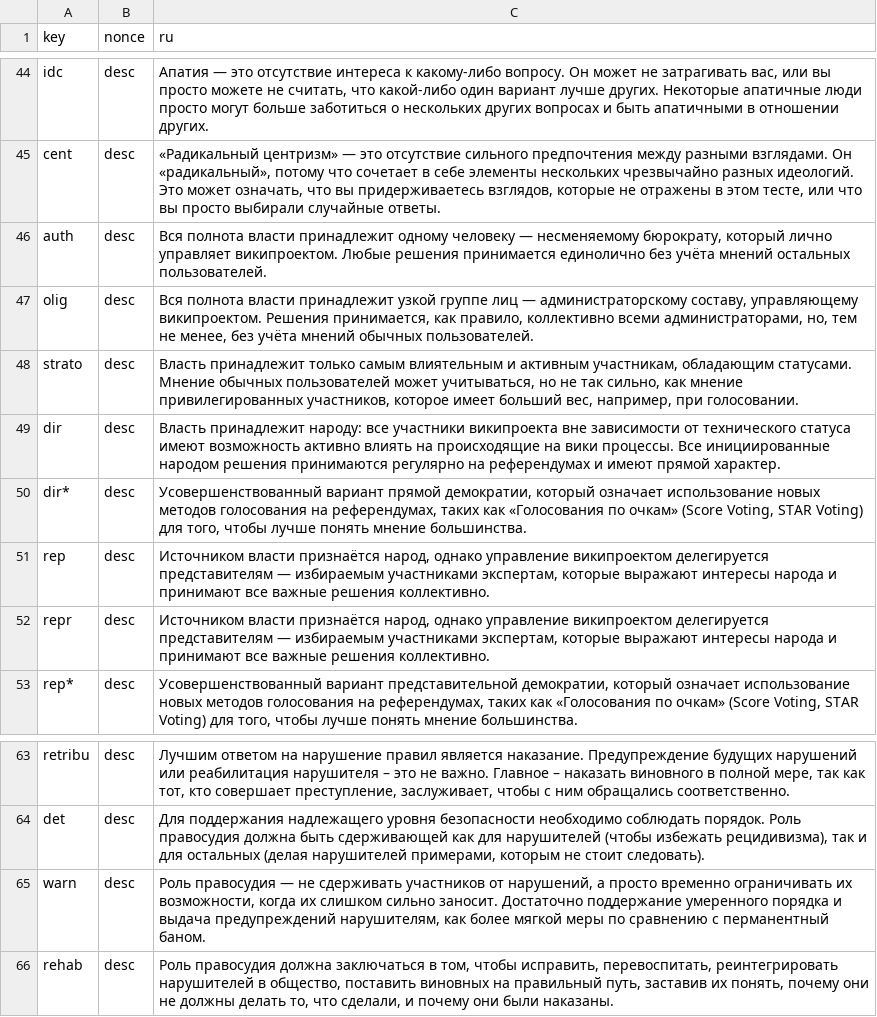
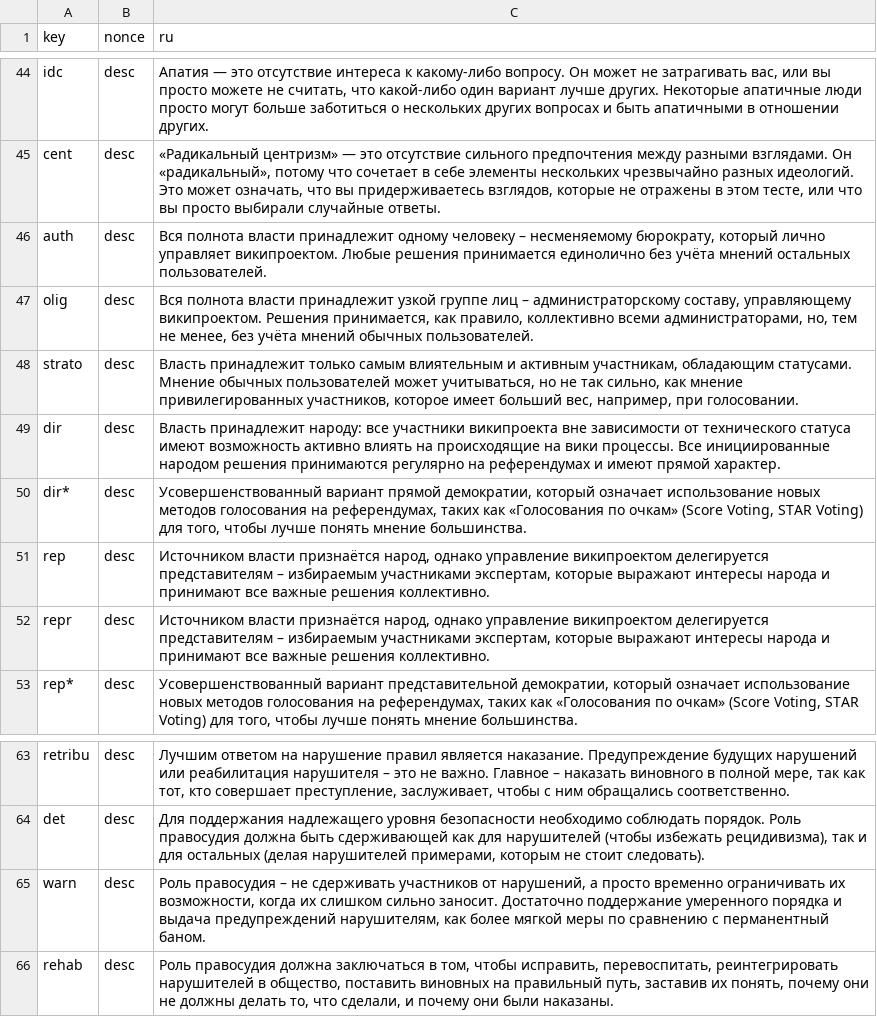
Before and after one commit to WikiCharts/wikicharts.github.io, a TSV file: translations/translations.tsv, drawn as a sheet; only a part is shown, gaps mark what is left out.

Commit message:
Update translations.tsv

```diff
--- a/translations/translations.tsv
+++ b/translations/translations.tsv
@@ -45,4 +45,4 @@ idc	desc	Апатия — это отсутствие интереса к как
 cent	desc	«Радикальный центризм» — это отсутствие сильного предпочтения между разными взглядами. Он «радикальный», потому что сочетает в себе элементы нескольких чрезвычайно разных идеологий. Это может означать, что вы придерживаетесь взглядов, которые не отражены в этом тесте, или что вы просто выбирали случайные ответы.
-auth	desc	Вся полнота власти принадлежит одному человеку — несменяемому бюрократу, который лично управляет википроектом. Любые решения принимается единолично без учёта мнений остальных пользователей.
-olig	desc	Вся полнота власти принадлежит узкой группе лиц — администраторскому составу, управляющему википроектом. Решения принимается, как правило, коллективно всеми администраторами, но, тем не менее, без учёта мнений обычных пользователей.
+auth	desc	Вся полнота власти принадлежит одному человеку – несменяемому бюрократу, который лично управляет википроектом. Любые решения принимается единолично без учёта мнений остальных пользователей.
+olig	desc	Вся полнота власти принадлежит узкой группе лиц – администраторскому составу, управляющему википроектом. Решения принимается, как правило, коллективно всеми администраторами, но, тем не менее, без учёта мнений обычных пользователей.
 strato	desc	Власть принадлежит только самым влиятельным и активным участникам, обладающим статусами. Мнение обычных пользователей может учитываться, но не так сильно, как мнение привилегированных участников, которое имеет больший вес, например, при голосовании.
@@ -50,4 +50,4 @@ dir	desc	Власть принадлежит народу: все участни
 dir*	desc	Усовершенствованный вариант прямой демократии, который означает использование новых методов голосования на референдумах, таких как «Голосования по очкам» (Score Voting, STAR Voting) для того, чтобы лучше понять мнение большинства.
-rep	desc	Источником власти признаётся народ, однако управление википроектом делегируется представителям — избираемым участниками экспертам, которые выражают интересы народа и принимают все важные решения коллективно.
-repr	desc	Источником власти признаётся народ, однако управление википроектом делегируется представителям — избираемым участниками экспертам, которые выражают интересы народа и принимают все важные решения коллективно.
+rep	desc	Источником власти признаётся народ, однако управление википроектом делегируется представителям – избираемым участниками экспертам, которые выражают интересы народа и принимают все важные решения коллективно.
+repr	desc	Источником власти признаётся народ, однако управление википроектом делегируется представителям – избираемым участниками экспертам, которые выражают интересы народа и принимают все важные решения коллективно.
 rep*	desc	Усовершенствованный вариант представительной демократии, который означает использование новых методов голосования на референдумах, таких как «Голосования по очкам» (Score Voting, STAR Voting) для того, чтобы лучше понять мнение большинства.
@@ -64,3 +64,3 @@ retribu	desc	Лучшим ответом на нарушение правил я
 det	desc	Для поддержания надлежащего уровня безопасности необходимо соблюдать порядок. Роль правосудия должна быть сдерживающей как для нарушителей (чтобы избежать рецидивизма), так и для остальных (делая нарушителей примерами, которым не стоит следовать).
-warn	desc	Роль правосудия — не сдерживать участников от нарушений, а просто временно ограничивать их возможности, когда их слишком сильно заносит. Достаточно поддержание умеренного порядка и выдача предупреждений нарушителям, как более мягкой меры по сравнению с перманентный баном.
+warn	desc	Роль правосудия – не сдерживать участников от нарушений, а просто временно ограничивать их возможности, когда их слишком сильно заносит. Достаточно поддержание умеренного порядка и выдача предупреждений нарушителям, как более мягкой меры по сравнению с перманентный баном.
 rehab	desc	Роль правосудия должна заключаться в том, чтобы исправить, перевоспитать, реинтегрировать нарушителей в общество, поставить виновных на правильный путь, заставив их понять, почему они не должны делать то, что сделали, и почему они были наказаны.
```
